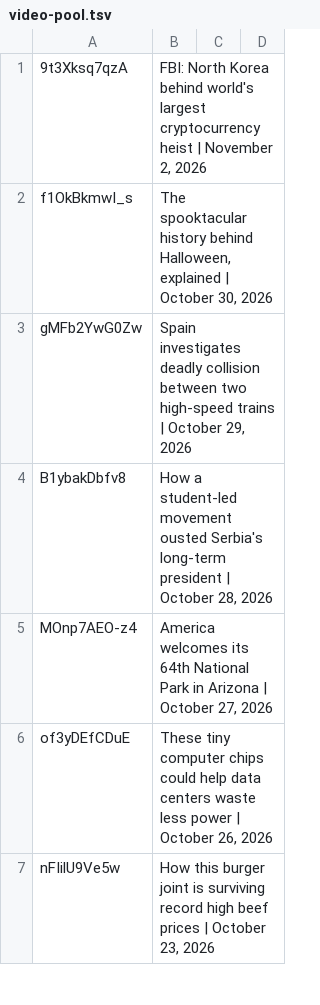
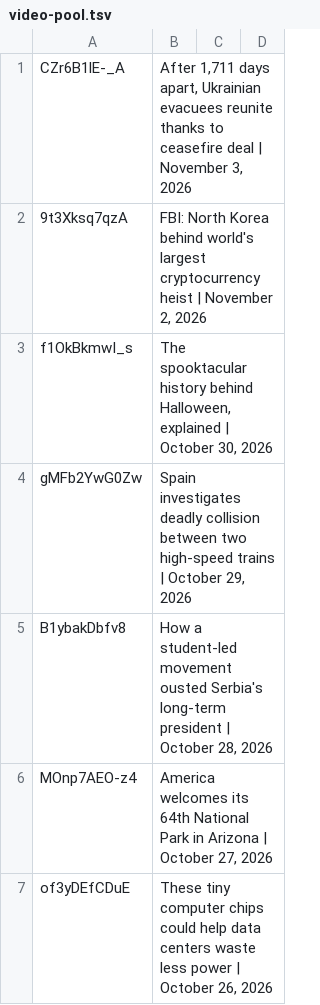
Before and after one commit to epis-mintsite/cnn10-exam-daily, a TSV file: data/video-pool.tsv, drawn as a sheet; only a part is shown; the shorter side is filled out with more unchanged rows; the diff names each change by its address in the sheet, - before the commit and + after, or states it on an @@ line.

```diff
--- a/data/video-pool.tsv
+++ b/data/video-pool.tsv
+row 1: CZr6B1lE-_A | After 1,711 days apart, Ukrainian evacuees reunite thanks to ceasefire deal | November 3, 2026
```
Also changed, not shown: 1 other file.
